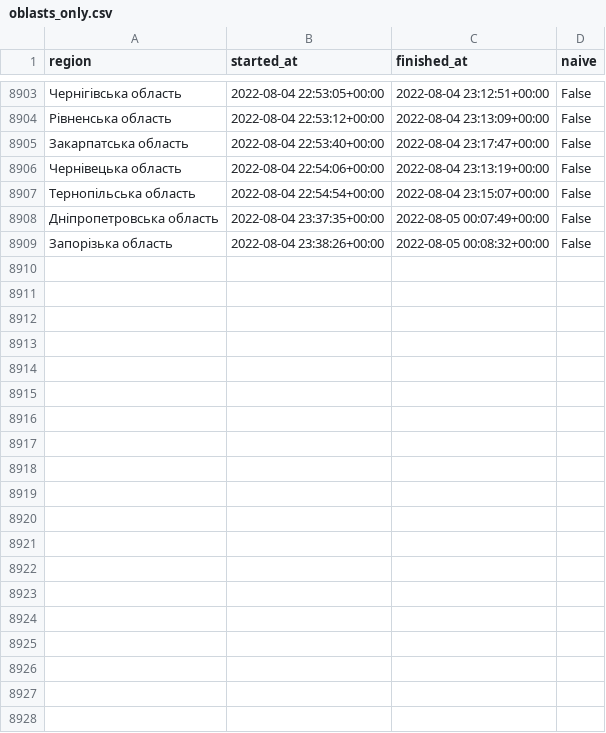
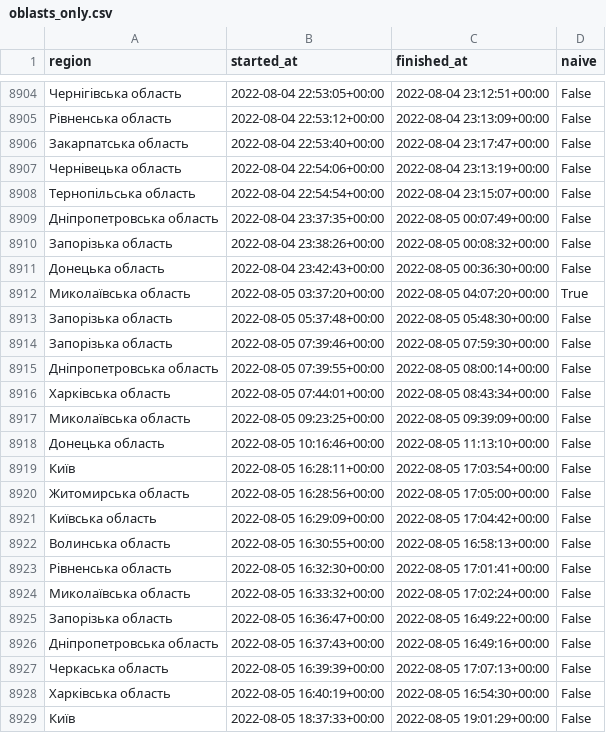
Before and after one commit to Vadimkin/ukrainian-air-raid-sirens-dataset, a CSV file: datasets/oblasts_only.csv, drawn as a sheet; only a part is shown, gaps mark what is left out; the diff covers the shown part only; the diff names each change by its address in the sheet, - before the commit and + after, or states it on an @@ line.

```diff
--- a/datasets/oblasts_only.csv
+++ b/datasets/oblasts_only.csv
+row 8911: Донецька область | 2022-08-04 23:42:43+00:00 | 2022-08-05 00:36:30+00:00 | False
+row 8912: Миколаївська область | 2022-08-05 03:37:20+00:00 | 2022-08-05 04:07:20+00:00 | True
+row 8913: Запорізька область | 2022-08-05 05:37:48+00:00 | 2022-08-05 05:48:30+00:00 | False
+row 8914: Запорізька область | 2022-08-05 07:39:46+00:00 | 2022-08-05 07:59:30+00:00 | False
+row 8915: Дніпропетровська область | 2022-08-05 07:39:55+00:00 | 2022-08-05 08:00:14+00:00 | False
+row 8916: Харківська область | 2022-08-05 07:44:01+00:00 | 2022-08-05 08:43:34+00:00 | False
+row 8917: Миколаївська область | 2022-08-05 09:23:25+00:00 | 2022-08-05 09:39:09+00:00 | False
+row 8918: Донецька область | 2022-08-05 10:16:46+00:00 | 2022-08-05 11:13:10+00:00 | False
+row 8919: Київ | 2022-08-05 16:28:11+00:00 | 2022-08-05 17:03:54+00:00 | False
+row 8920: Житомирська область | 2022-08-05 16:28:56+00:00 | 2022-08-05 17:05:00+00:00 | False
+row 8921: Київська область | 2022-08-05 16:29:09+00:00 | 2022-08-05 17:04:42+00:00 | False
+row 8922: Волинська область | 2022-08-05 16:30:55+00:00 | 2022-08-05 16:58:13+00:00 | False
+row 8923: Рівненська область | 2022-08-05 16:32:30+00:00 | 2022-08-05 17:01:41+00:00 | False
+row 8924: Миколаївська область | 2022-08-05 16:33:32+00:00 | 2022-08-05 17:02:24+00:00 | False
+row 8925: Запорізька область | 2022-08-05 16:36:47+00:00 | 2022-08-05 16:49:22+00:00 | False
+row 8926: Дніпропетровська область | 2022-08-05 16:37:43+00:00 | 2022-08-05 16:49:16+00:00 | False
+row 8927: Черкаська область | 2022-08-05 16:39:39+00:00 | 2022-08-05 17:07:13+00:00 | False
+row 8928: Харківська область | 2022-08-05 16:40:19+00:00 | 2022-08-05 16:54:30+00:00 | False
+row 8929: Київ | 2022-08-05 18:37:33+00:00 | 2022-08-05 19:01:29+00:00 | False
```
Also changed, not shown: 13 added rows elsewhere in this file, datasets/full_data.csv.
